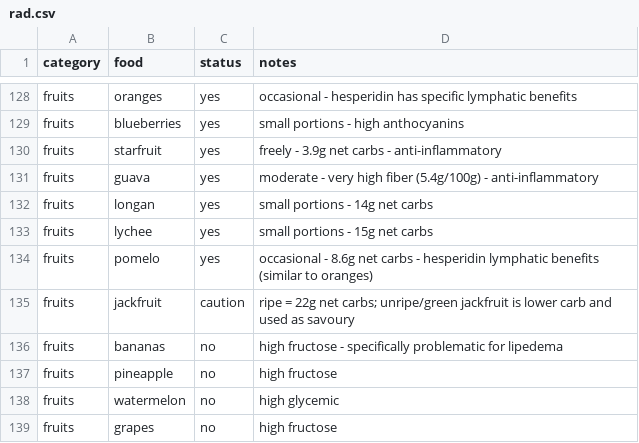
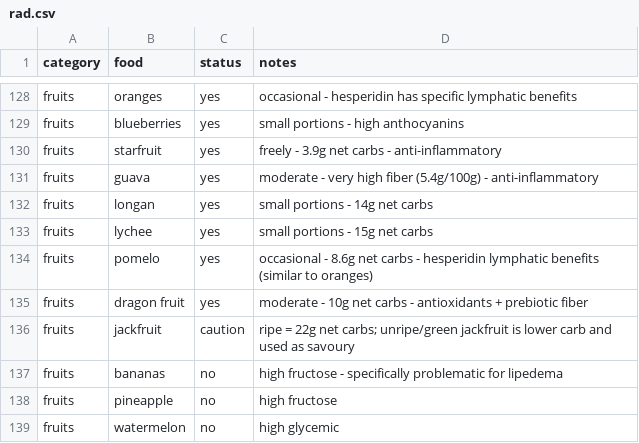
Before and after one commit to rek/parakeet, a CSV file: tools/data/rad.csv, drawn as a sheet; only a part is shown, gaps mark what is left out; the shorter side is filled out with more unchanged rows.

```diff
--- a/tools/data/rad.csv
+++ b/tools/data/rad.csv
@@ -134,2 +134,3 @@ fruits,lychee,yes,small portions - 15g net carbs
 fruits,pomelo,yes,occasional - 8.6g net carbs - hesperidin lymphatic benefits (similar to oranges)
+fruits,dragon fruit,yes,moderate - 10g net carbs - antioxidants + prebiotic fiber
 fruits,jackfruit,caution,ripe = 22g net carbs; unripe/green jackfruit is lower carb and used as savoury
```
Also changed, not shown: tools/data/food_nutrition.csv.
